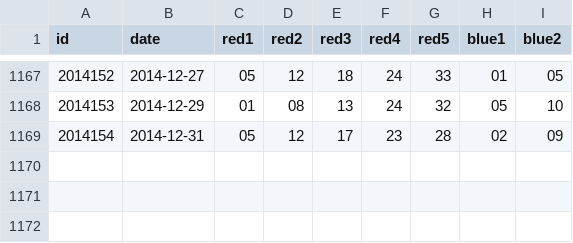
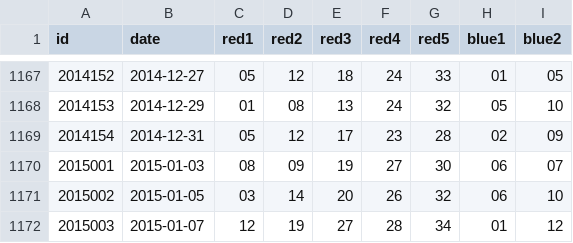
Before and after one commit to echalkpad/mixture-data, a CSV file: lottery/da_le_tou.csv, drawn as a sheet; only a part is shown, gaps mark what is left out; the diff names each change by its address in the sheet, - before the commit and + after, or states it on an @@ line.

```diff
--- a/lottery/da_le_tou.csv
+++ b/lottery/da_le_tou.csv
+row 1170: 2015001 | 2015-01-03 | 08 | 09 | 19 | 27 | 30 | 06 | 07
+row 1171: 2015002 | 2015-01-05 | 03 | 14 | 20 | 26 | 32 | 06 | 10
+row 1172: 2015003 | 2015-01-07 | 12 | 19 | 27 | 28 | 34 | 01 | 12
```
Also changed, not shown: lottery/shuang_se_qiu.csv, 2 other files.
